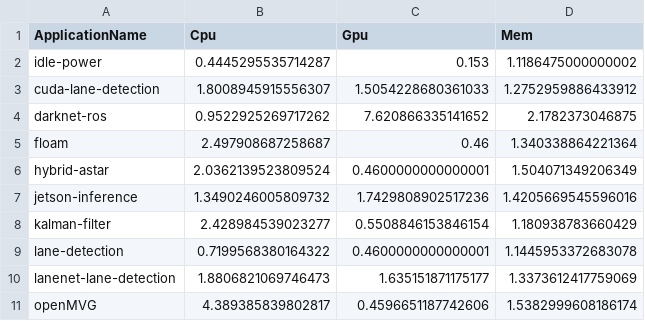
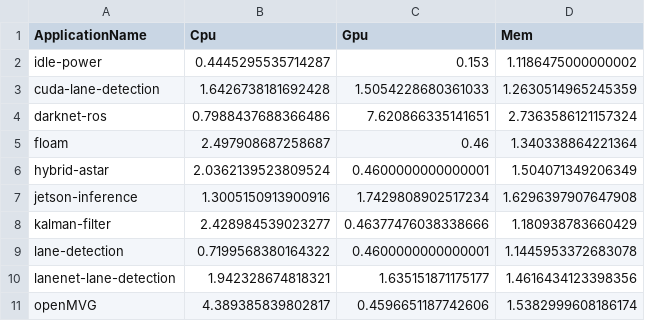
Before and after one commit to duttresearchgroup/Chauffeur, a CSV file: scripts/profile/mars-data/energy-result.csv, drawn as a sheet.

```diff
--- a/scripts/profile/mars-data/energy-result.csv
+++ b/scripts/profile/mars-data/energy-result.csv
@@ -2,10 +2,10 @@ ApplicationName,Cpu,Gpu,Mem
 idle-power,0.4445295535714287,0.153,1.1186475000000002
-cuda-lane-detection,1.8008945915556307,1.5054228680361033,1.2752959886433912
-darknet-ros,0.9522925269717262,7.620866335141652,2.1782373046875
+cuda-lane-detection,1.6426738181692428,1.5054228680361033,1.2630514965245359
+darknet-ros,0.7988437688366486,7.620866335141651,2.7363586121157324
 floam,2.497908687258687,0.46,1.340338864221364
 hybrid-astar,2.0362139523809524,0.4600000000000001,1.504071349206349
-jetson-inference,1.3490246005809732,1.7429808902517236,1.4205669545596016
-kalman-filter,2.428984539023277,0.5508846153846154,1.180938783660429
+jetson-inference,1.3005150913900916,1.7429808902517234,1.6296397907647908
+kalman-filter,2.428984539023277,0.46377476038338666,1.180938783660429
 lane-detection,0.7199568380164322,0.4600000000000001,1.1445953372683078
-lanenet-lane-detection,1.8806821069746473,1.635151871175177,1.3373612417759069
+lanenet-lane-detection,1.942328674818321,1.635151871175177,1.4616434123398356
 openMVG,4.389385839802817,0.4596651187742606,1.5382999608186174
```
Also changed, not shown: scripts/profile/mars-data/mem-llc.csv, 3 other files.
